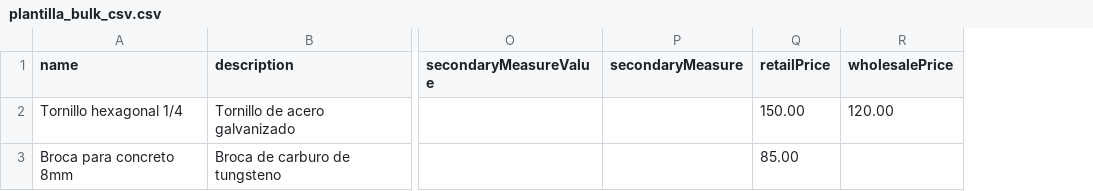
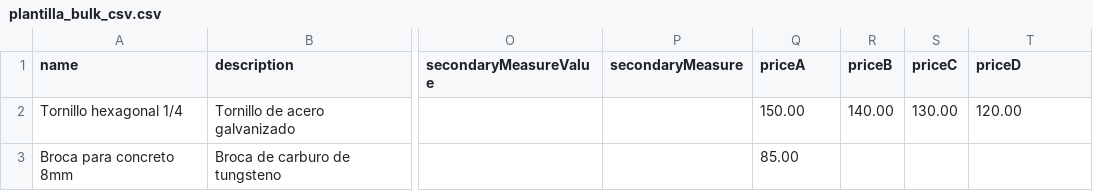
Before and after one commit to karinasandramartinez10/ferre-toluca, a CSV file: public/plantilla_bulk_csv.csv, drawn as a sheet; only a part is shown, gaps mark what is left out; addresses are those after the commit; the diff names each change by its address in the sheet, - before the commit and + after, or states it on an @@ line.

```diff
--- a/public/plantilla_bulk_csv.csv
+++ b/public/plantilla_bulk_csv.csv
+column R (priceB), row 2: 140.00
+column S (priceC), row 2: 130.00
-Q1: retailPrice
+Q1: priceA
-T1: wholesalePrice
+T1: priceD
```
Also changed, not shown: public/plantilla_upload_products.csv, 47 other files.
